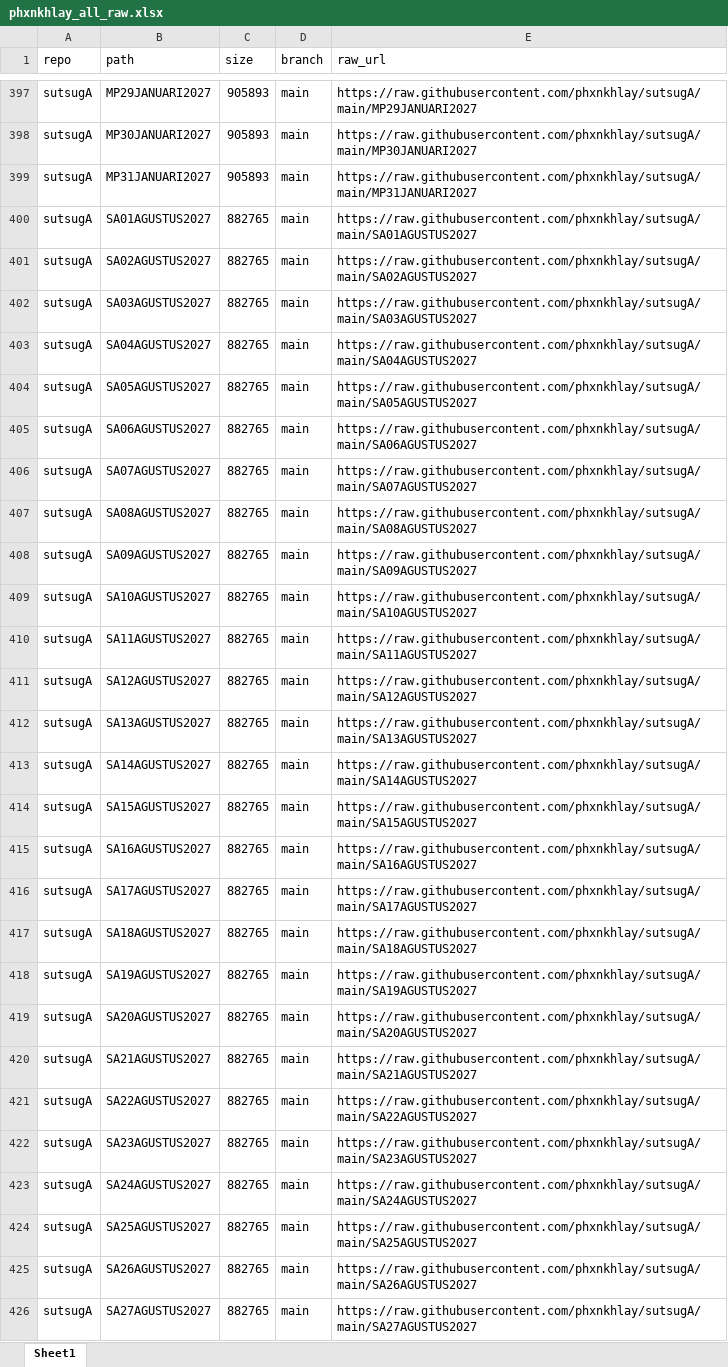
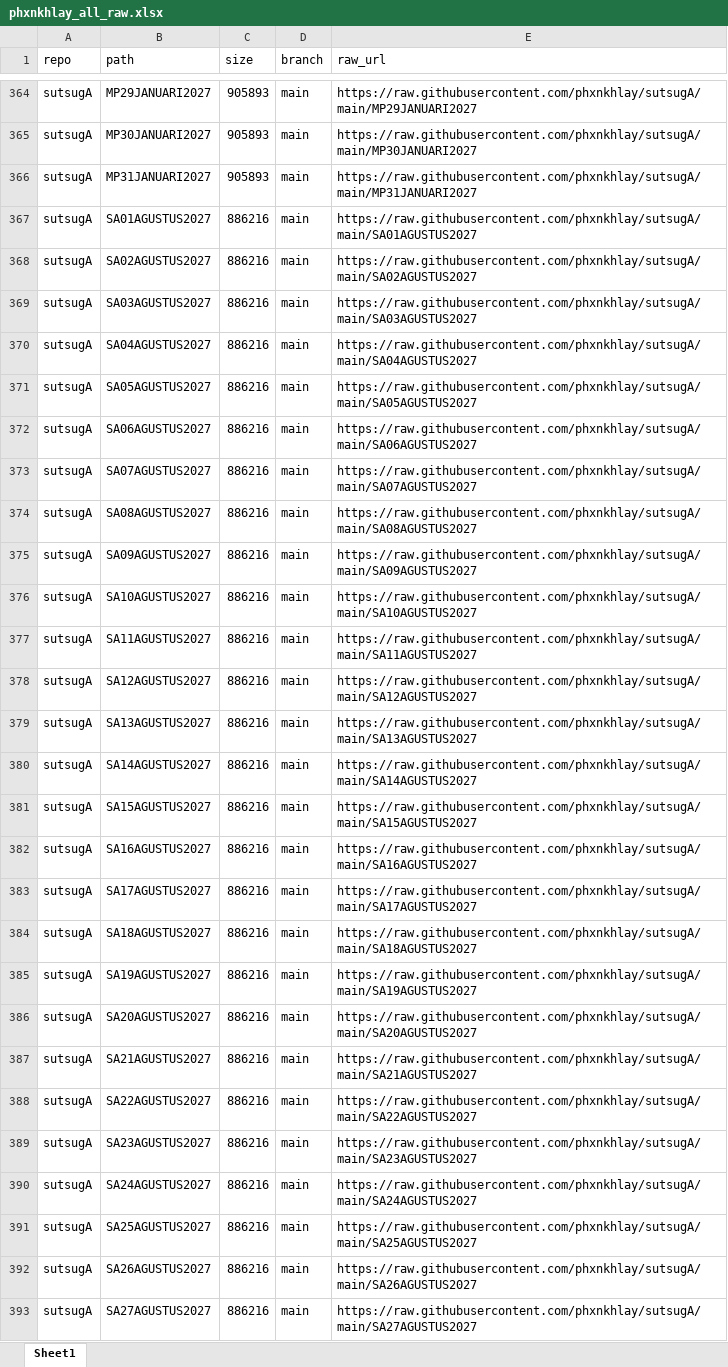
Before and after one commit to phxnkhlay/URL-GENERATOR, an Excel workbook: data/phxnkhlay_all_raw.xlsx, sheet Sheet1, drawn as a sheet; only a part is shown, gaps mark what is left out; values as stored, in another font and other column widths than the file's, no borders; addresses are those after the commit; the diff covers the shown part only; the diff names each change by its address in the sheet, - before the commit and + after, or states it on an @@ line.

```diff
--- a/data/phxnkhlay_all_raw.xlsx (sheet Sheet1)
+++ b/data/phxnkhlay_all_raw.xlsx (sheet Sheet1)
-C367:C393 (size): 882765
+C367:C393 (size): 886216
```
Also changed, not shown: 32 added rows, 32 removed rows, 170 moved rows and 4 edited cells elsewhere in this sheet, 1 other file.
